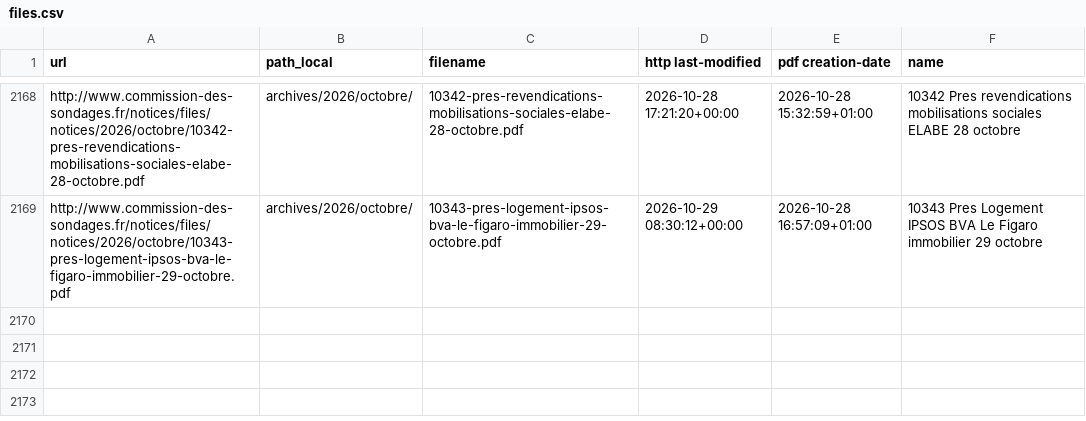
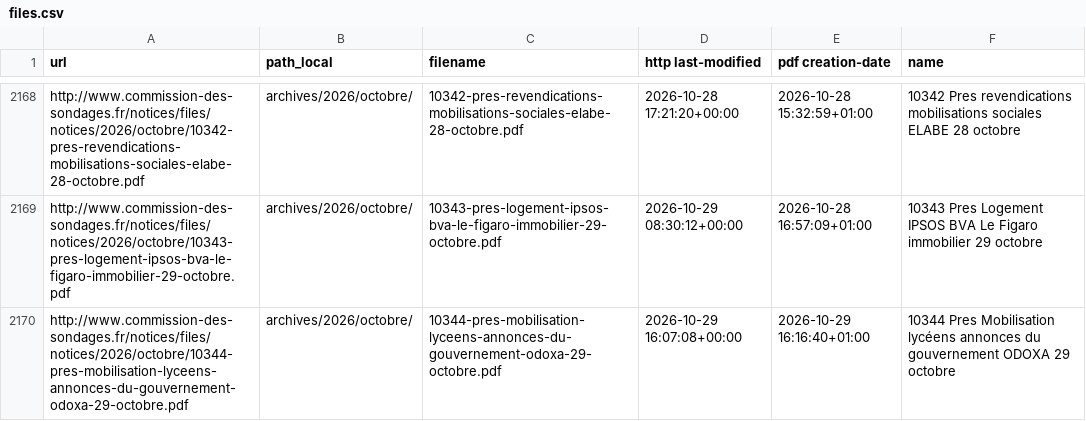
Before and after one commit to Ipuch/sondages-commission-index, a CSV file: files.csv, drawn as a sheet; only a part is shown, gaps mark what is left out; the diff names each change by its address in the sheet, - before the commit and + after, or states it on an @@ line.

```diff
--- a/files.csv
+++ b/files.csv
+row 2170: http://www.commission-des-sondages.fr/notices/files/notices/2026/octobre/10344-pres-mobilisation-lyceens-annonces-du-gouvernement-odoxa-29-octobre.pdf | archives/2026/octobre/ | 10344-pres-mobilisation-lyceens-annonces-du-gouvernement-odoxa-29-octobre.pdf | 2026-10-29 16:07:08+00:00 | 2026-10-29 16:16:40+01:00 | 10344 Pres Mobilisation lycéens annonces du gouvernement ODOXA 29 octobre
```
Also changed, not shown: base.csv, notices_catalog.csv, 2 other files.
